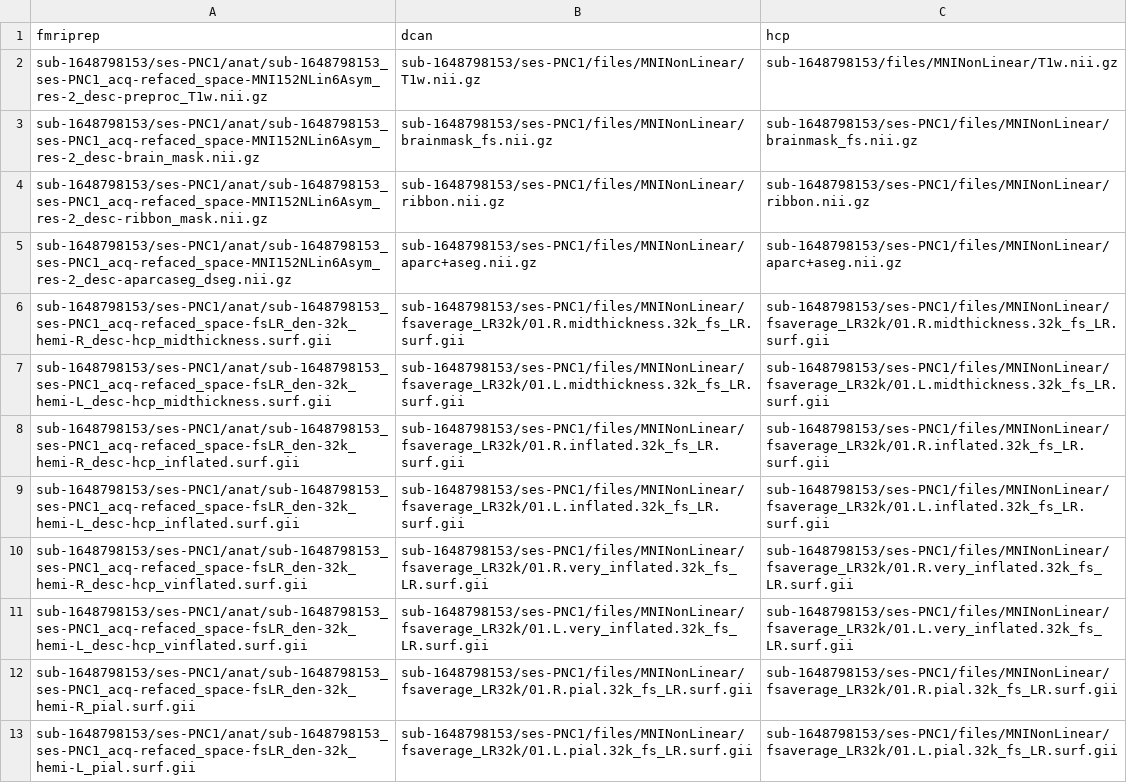
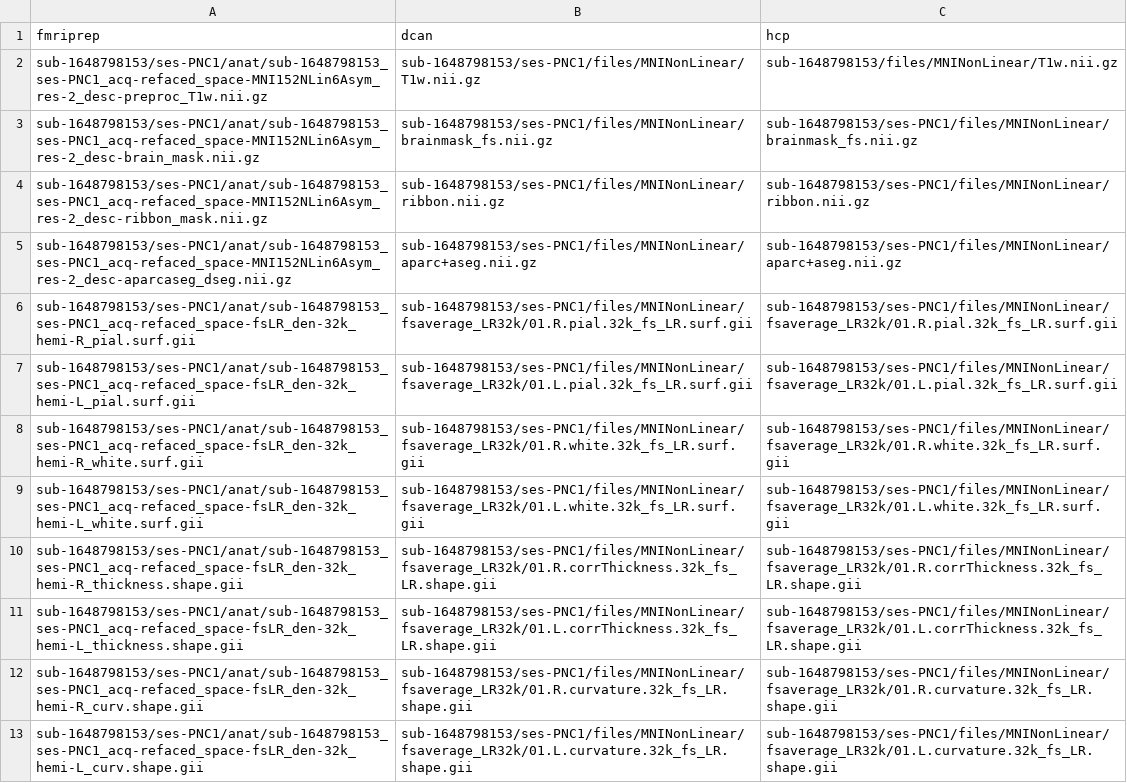
Before and after one commit to PennLINC/xcp_d_test_data, a TSV file: sub-1648798153_scans.tsv, drawn as a sheet; only a part is shown; the shorter side is filled out with more unchanged rows; the diff names each change by its address in the sheet, - before the commit and + after, or states it on an @@ line.

```diff
--- a/sub-1648798153_scans.tsv
+++ b/sub-1648798153_scans.tsv
-row 6: sub-1648798153/ses-PNC1/anat/sub-1648798153_ses-PNC1_acq-refaced_space-fsLR_den-32k_hemi-R_desc-hcp_midthickness.surf.gii | sub-1648798153/ses-PNC1/files/MNINonLinear/fsaverage_LR32k/01.R.midthickness.32k_fs_LR.surf.gii | sub-1648798153/ses-PNC1/files/MNINonLinear/fsaverage_LR32k/01.R.midthickness.32k_fs_LR.surf.gii
-row 7: sub-1648798153/ses-PNC1/anat/sub-1648798153_ses-PNC1_acq-refaced_space-fsLR_den-32k_hemi-L_desc-hcp_midthickness.surf.gii | sub-1648798153/ses-PNC1/files/MNINonLinear/fsaverage_LR32k/01.L.midthickness.32k_fs_LR.surf.gii | sub-1648798153/ses-PNC1/files/MNINonLinear/fsaverage_LR32k/01.L.midthickness.32k_fs_LR.surf.gii
-row 8: sub-1648798153/ses-PNC1/anat/sub-1648798153_ses-PNC1_acq-refaced_space-fsLR_den-32k_hemi-R_desc-hcp_inflated.surf.gii | sub-1648798153/ses-PNC1/files/MNINonLinear/fsaverage_LR32k/01.R.inflated.32k_fs_LR.surf.gii | sub-1648798153/ses-PNC1/files/MNINonLinear/fsaverage_LR32k/01.R.inflated.32k_fs_LR.surf.gii
-row 9: sub-1648798153/ses-PNC1/anat/sub-1648798153_ses-PNC1_acq-refaced_space-fsLR_den-32k_hemi-L_desc-hcp_inflated.surf.gii | sub-1648798153/ses-PNC1/files/MNINonLinear/fsaverage_LR32k/01.L.inflated.32k_fs_LR.surf.gii | sub-1648798153/ses-PNC1/files/MNINonLinear/fsaverage_LR32k/01.L.inflated.32k_fs_LR.surf.gii
-row 10: sub-1648798153/ses-PNC1/anat/sub-1648798153_ses-PNC1_acq-refaced_space-fsLR_den-32k_hemi-R_desc-hcp_vinflated.surf.gii | sub-1648798153/ses-PNC1/files/MNINonLinear/fsaverage_LR32k/01.R.very_inflated.32k_fs_LR.surf.gii | sub-1648798153/ses-PNC1/files/MNINonLinear/fsaverage_LR32k/01.R.very_inflated.32k_fs_LR.surf.gii
-row 11: sub-1648798153/ses-PNC1/anat/sub-1648798153_ses-PNC1_acq-refaced_space-fsLR_den-32k_hemi-L_desc-hcp_vinflated.surf.gii | sub-1648798153/ses-PNC1/files/MNINonLinear/fsaverage_LR32k/01.L.very_inflated.32k_fs_LR.surf.gii | sub-1648798153/ses-PNC1/files/MNINonLinear/fsaverage_LR32k/01.L.very_inflated.32k_fs_LR.surf.gii
```
Also changed, not shown: 4 other files.
